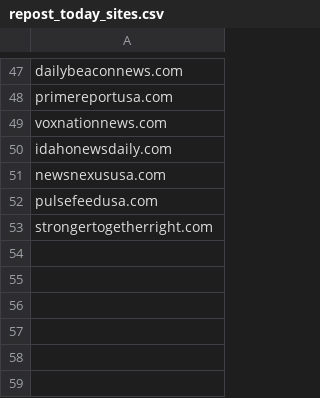
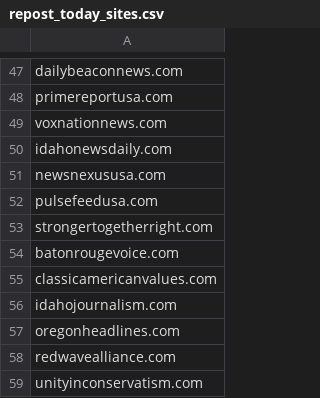
Before and after one commit to RRNworld/repost-today, a CSV file: data/repost_today_sites.csv, drawn as a sheet; only a part is shown, gaps mark what is left out; the diff names each change by its address in the sheet, - before the commit and + after, or states it on an @@ line.

Commit message:
Update repost_today_sites.csv

```diff
--- a/data/repost_today_sites.csv
+++ b/data/repost_today_sites.csv
+row 54: batonrougevoice.com
+row 55: classicamericanvalues.com
+row 56: idahojournalism.com
+row 57: oregonheadlines.com
+row 58: redwavealliance.com
+row 59: unityinconservatism.com
```
